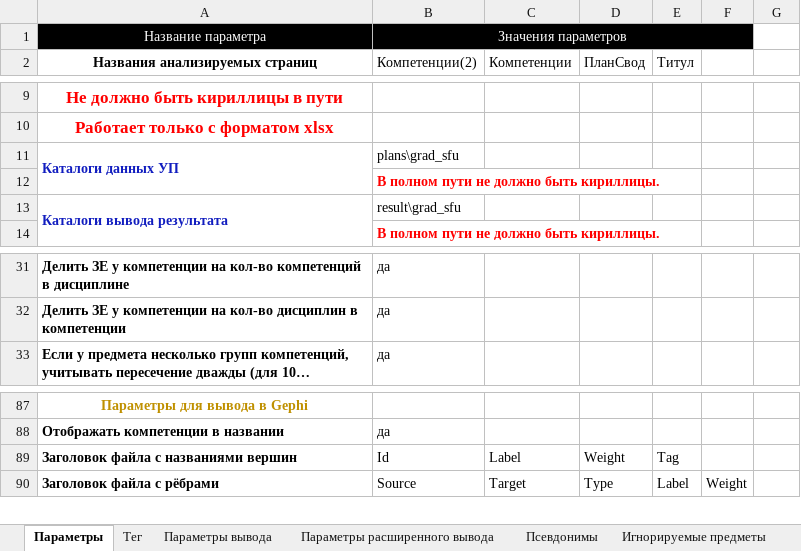
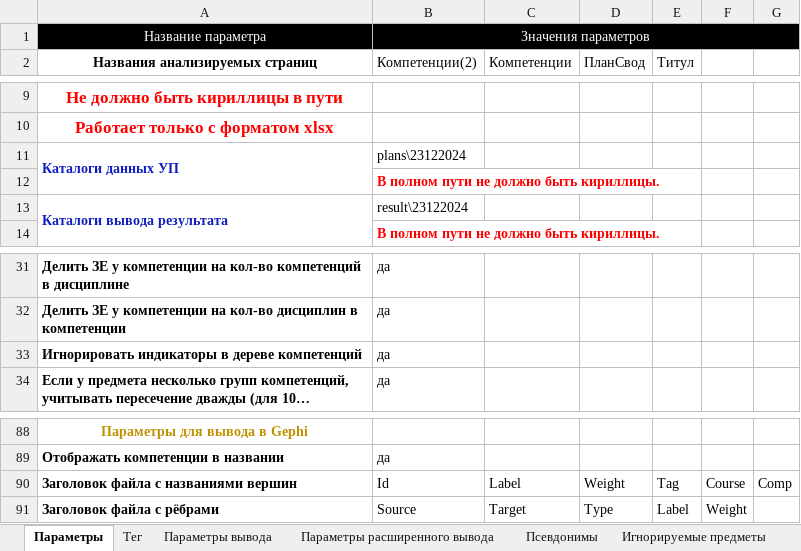
Before and after one commit to ekhalturin-ki15/SPA-SFU2, an Excel workbook: config.xlsx, sheet Параметры, drawn as a sheet; only a part is shown, gaps mark what is left out; long unchanged cells end in …; values as stored, in another font and other column widths than the file's, no borders; removed rows and columns are numbered as before the commit, all else as after; the diff names each change by its address in the sheet, - before the commit and + after, or states it on an @@ line.

```diff
--- a/config.xlsx (sheet Параметры)
+++ b/config.xlsx (sheet Параметры)
-B1:F1 merged
+B1:G1 merged
-G1 fill: none
+G1 fill: #000000
-B11: plans\grad_sfu
+B11: plans\23122024
-B13: result\grad_sfu
+B13: result\23122024
+row 33: Игнорировать индикаторы в дереве компетенций | да
-F90: (empty)
+F90: Course
-G90: (empty)
+G90: Comp
```
Also changed, not shown: 23 other files.
